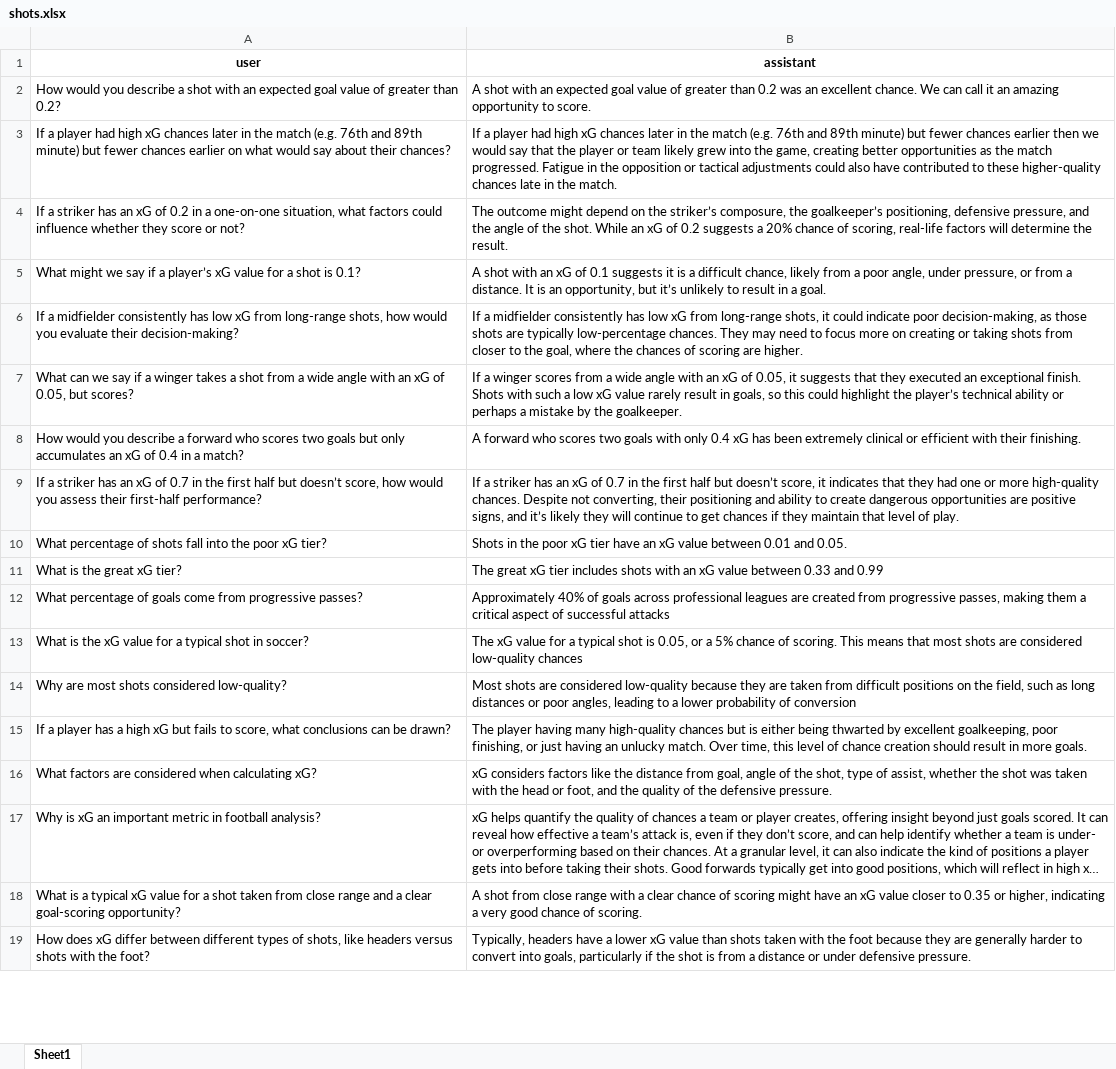
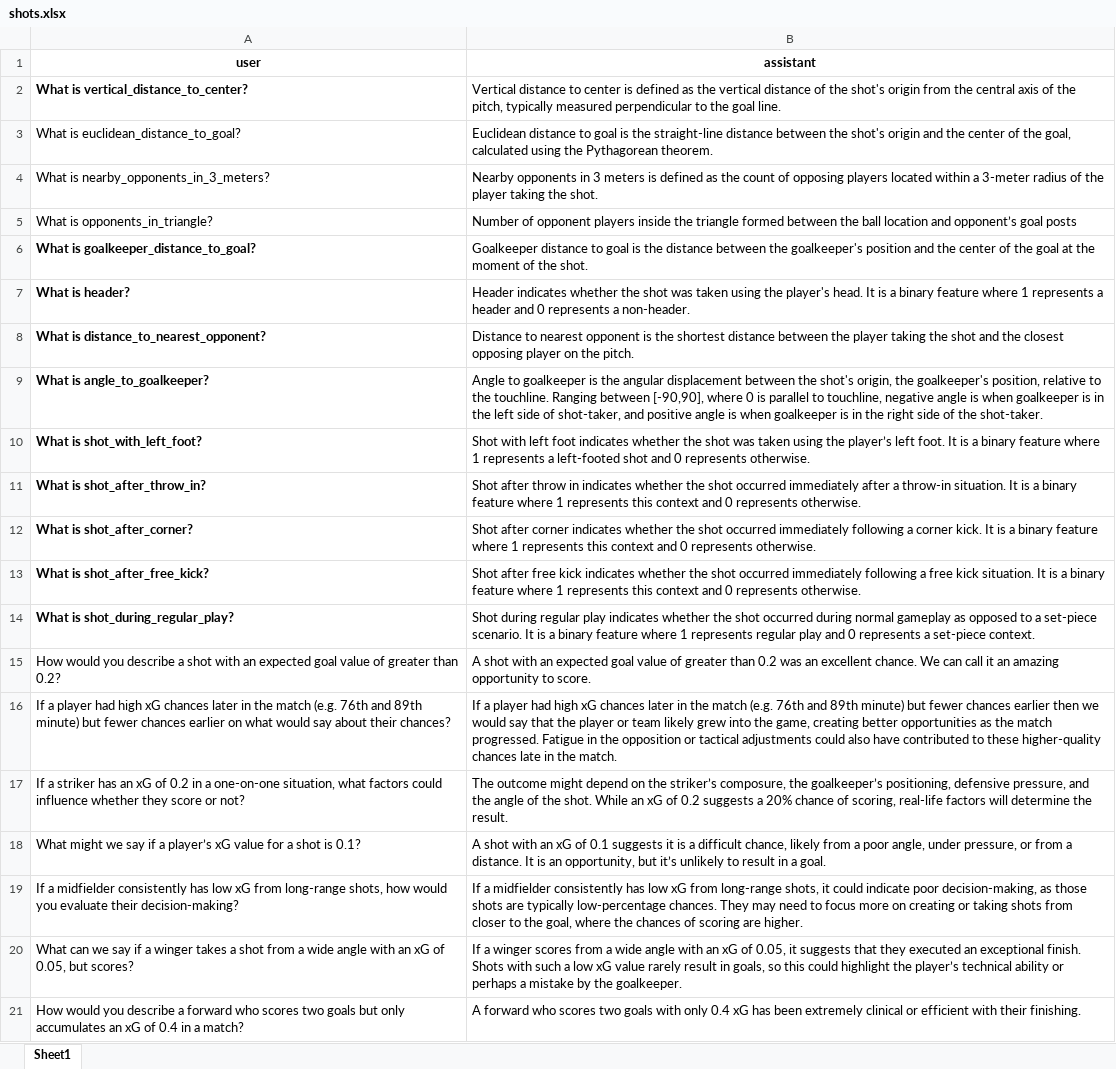
Before and after one commit to soccermatics/twelve-gpt-educational, an Excel workbook: data/describe/action/shots.xlsx, sheet Sheet1, drawn as a sheet; only a part is shown; the shorter side is filled out with more unchanged rows; long unchanged cells end in …; values as stored, in another font and other column widths than the file's, no borders; charts and pictures not drawn; the diff names each change by its address in the sheet, - before the commit and + after, or states it on an @@ line.

```diff
--- a/data/describe/action/shots.xlsx (sheet Sheet1)
+++ b/data/describe/action/shots.xlsx (sheet Sheet1)
+row 2: What is vertical_distance_to_center? | Vertical distance to center is defined as the vertical distance of the shot's origin from the central axis of the pitch, typically measured perpendicular to the goal line.
+row 3: What is euclidean_distance_to_goal? | Euclidean distance to goal is the straight-line distance between the shot's origin and the center of the goal, calculated using the Pythagorean theorem.
+row 4: What is nearby_opponents_in_3_meters? | Nearby opponents in 3 meters is defined as the count of opposing players located within a 3-meter radius of the player taking the shot.
+row 5: What is opponents_in_triangle? | Number of opponent players inside the triangle formed between the ball location and opponent’s goal posts
+row 6: What is goalkeeper_distance_to_goal? | Goalkeeper distance to goal is the distance between the goalkeeper's position and the center of the goal at the moment of the shot.
+row 7: What is header? | Header indicates whether the shot was taken using the player's head. It is a binary feature where 1 represents a header and 0 represents a non-header.
+row 8: What is distance_to_nearest_opponent? | Distance to nearest opponent is the shortest distance between the player taking the shot and the closest opposing player on the pitch.
+row 9: What is angle_to_goalkeeper? | Angle to goalkeeper is the angular displacement between the shot's origin, the goalkeeper's position, relative to the touchline. Ranging between [-90,90], where 0 is parallel to touchline, negative angle is when goalkeeper is in the left side of shot-taker, and positive angle is when goalkeeper is in the right side of the shot-taker.
+row 10: What is shot_with_left_foot? | Shot with left foot indicates whether the shot was taken using the player’s left foot. It is a binary feature where 1 represents a left-footed shot and 0 represents otherwise.
+row 11: What is shot_after_throw_in? | Shot after throw in indicates whether the shot occurred immediately after a throw-in situation. It is a binary feature where 1 represents this context and 0 represents otherwise.
+row 12: What is shot_after_corner? | Shot after corner indicates whether the shot occurred immediately following a corner kick. It is a binary feature where 1 represents this context and 0 represents otherwise.
+row 13: What is shot_after_free_kick? | Shot after free kick indicates whether the shot occurred immediately following a free kick situation. It is a binary feature where 1 represents this context and 0 represents otherwise.
+row 14: What is shot_during_regular_play? | Shot during regular play indicates whether the shot occurred during normal gameplay as opposed to a set-piece scenario. It is a binary feature where 1 represents regular play and 0 represents a set-piece context.
```
Also changed, not shown: charts or pictures, 12 other files.
